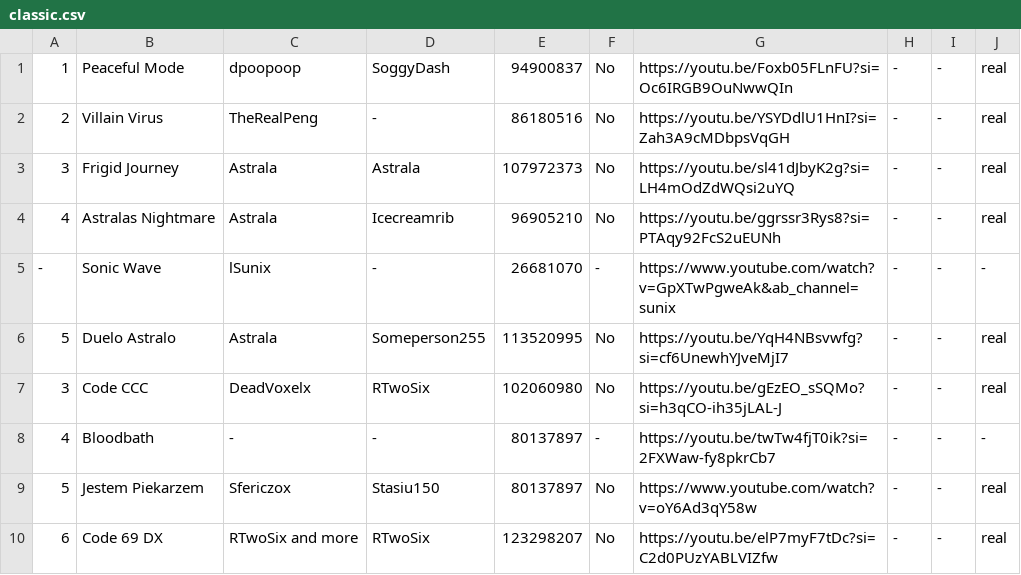
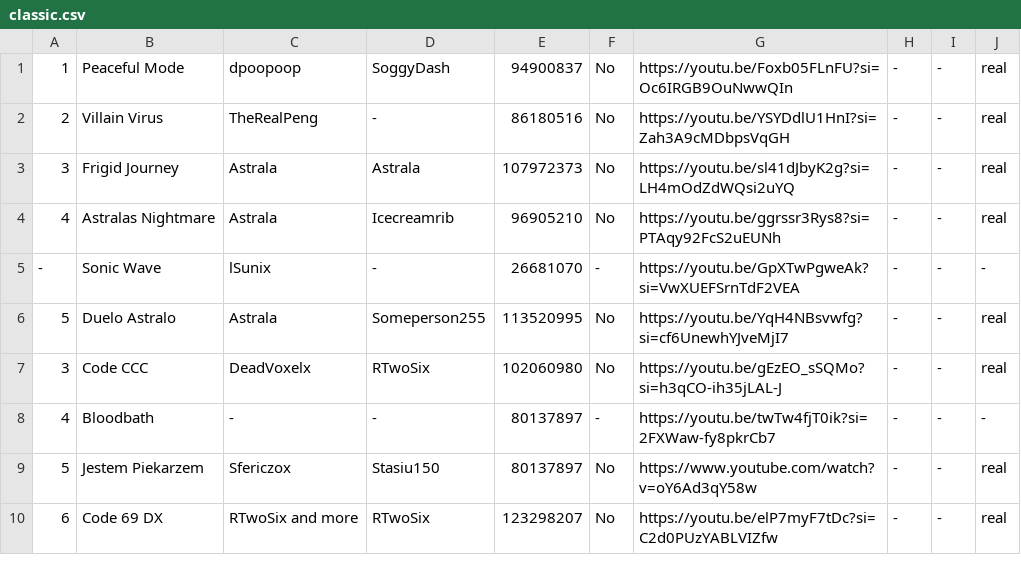
Before and after one commit to CyanGuy111/obgdemonlist, a CSV file: data/classic.csv, drawn as a sheet; only a part is shown.

Commit message:
Update classic.csv

```diff
--- a/data/classic.csv
+++ b/data/classic.csv
@@ -4,3 +4,3 @@
 4,Astralas Nightmare,Astrala,Icecreamrib,96905210,No,https://youtu.be/ggrssr3Rys8?si=PTAqy92FcS2uEUNh,-,-,real,,,,,,,,,,,,,,,,
--,Sonic Wave,lSunix,-,26681070,-,https://www.youtube.com/watch?v=GpXTwPgweAk&ab_channel=sunix,-,-,-,,,,,,,,,,,,,,,,
+-,Sonic Wave,lSunix,-,26681070,-,https://youtu.be/GpXTwPgweAk?si=VwXUEFSrnTdF2VEA,-,-,-,,,,,,,,,,,,,,,,
 5,Duelo Astralo,Astrala,Someperson255,113520995,No,https://youtu.be/YqH4NBsvwfg?si=cf6UnewhYJveMjI7,-,-,real,,,,,,,,,,,,,,,,
```
